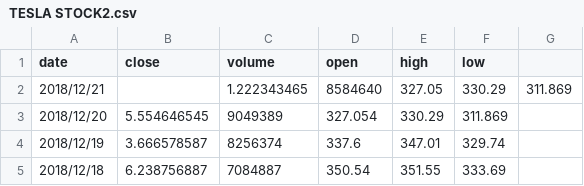
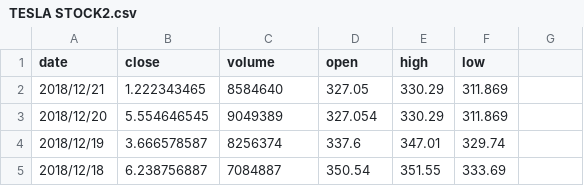
Before and after one commit to morgift/Predicting-stock-prices-with-LSTM-Keras, a CSV file: TESLA STOCK2.csv, drawn as a sheet; only a part is shown.

Commit message:
Update TESLA STOCK2.csv

```diff
--- a/TESLA STOCK2.csv
+++ b/TESLA STOCK2.csv
@@ -1,3 +1,3 @@
 date,close,volume,open,high,low
-2018/12/21,,1.222343465,8584640,327.05,330.29,311.869
+2018/12/21,1.222343465,8584640,327.05,330.29,311.869
 2018/12/20,5.554646545,9049389,327.054,330.29,311.869
```
